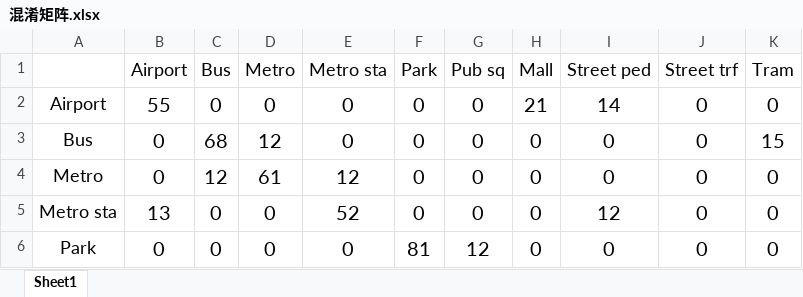
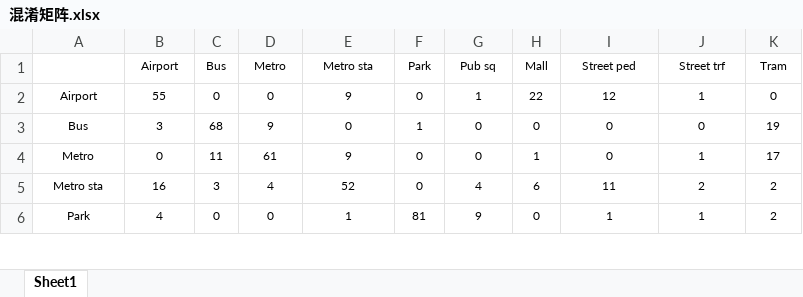
Before and after one commit to jumper3/paper, an Excel workbook: tools/混淆矩阵.xlsx, sheet Sheet1, drawn as a sheet; only a part is shown; values as stored, in another font and other column widths than the file's, no borders; conditional formats not drawn; the diff covers the shown part only; the diff names each change by its address in the sheet, - before the commit and + after, or states it on an @@ line.

```diff
--- a/tools/混淆矩阵.xlsx (sheet Sheet1)
+++ b/tools/混淆矩阵.xlsx (sheet Sheet1)
@@ B1:K1 text size: smaller @@
@@ A2:K6 text size: smaller @@
-E2 (Metro sta): 0
+E2 (Metro sta): 9
-G2 (Pub sq): 0
+G2 (Pub sq): 1
-H2 (Mall): 21
+H2 (Mall): 22
-I2 (Street ped): 14
+I2 (Street ped): 12
-J2 (Street trf): 0
+J2 (Street trf): 1
-B3 (Airport): 0
+B3 (Airport): 3
-D3 (Metro): 12
+D3 (Metro): 9
-F3 (Park): 0
+F3 (Park): 1
-K3 (Tram): 15
+K3 (Tram): 19
-C4 (Bus): 12
+C4 (Bus): 11
-E4 (Metro sta): 12
+E4 (Metro sta): 9
-H4 (Mall): 0
+H4 (Mall): 1
-J4 (Street trf): 0
+J4 (Street trf): 1
-K4 (Tram): 0
+K4 (Tram): 17
-B5 (Airport): 13
+B5 (Airport): 16
-C5 (Bus): 0
+C5 (Bus): 3
-D5 (Metro): 0
+D5 (Metro): 4
-G5 (Pub sq): 0
+G5 (Pub sq): 4
-H5 (Mall): 0
+H5 (Mall): 6
-I5 (Street ped): 12
+I5 (Street ped): 11
-J5 (Street trf): 0
+J5 (Street trf): 2
-K5:K6 (Tram): 0
+K5:K6 (Tram): 2
-B6 (Airport): 0
+B6 (Airport): 4
-E6 (Metro sta): 0
+E6 (Metro sta): 1
-G6 (Pub sq): 12
+G6 (Pub sq): 9
-I6 (Street ped): 0
+I6 (Street ped): 1
-J6 (Street trf): 0
+J6 (Street trf): 1
```
Also changed, not shown: 23 edited cells and cell formats elsewhere in this sheet, 5 other files.
